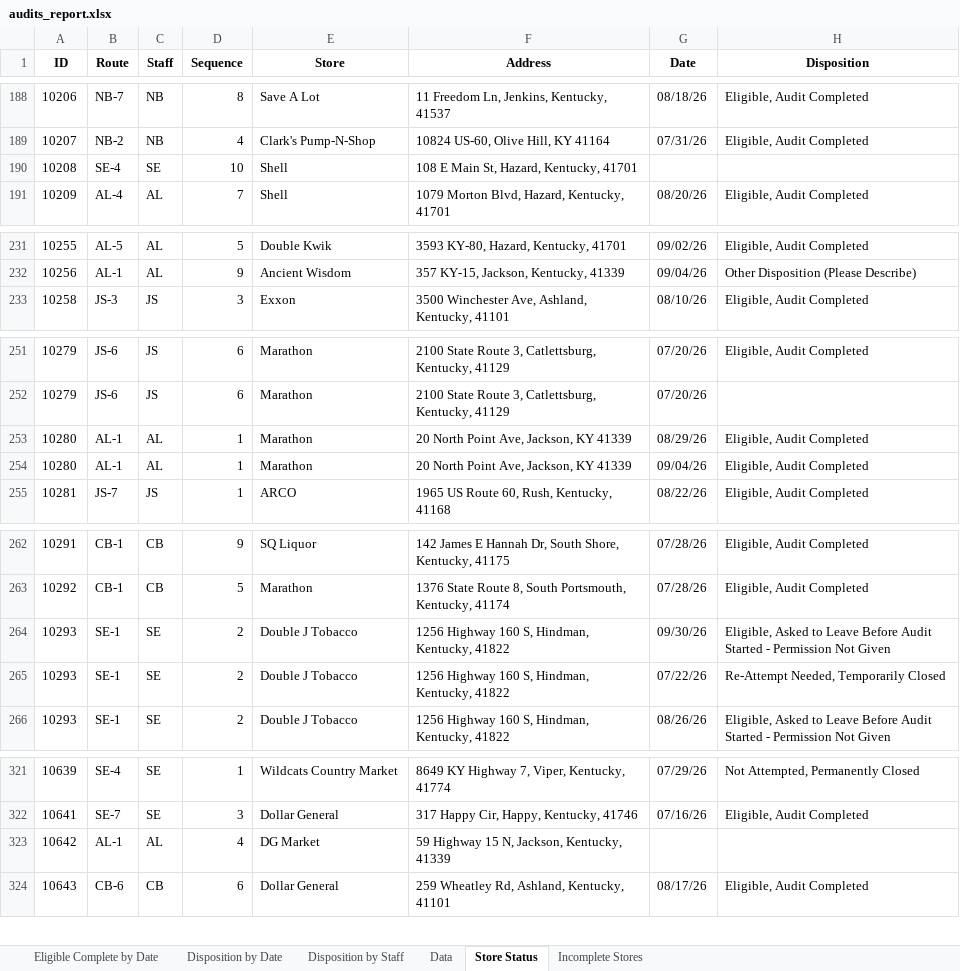
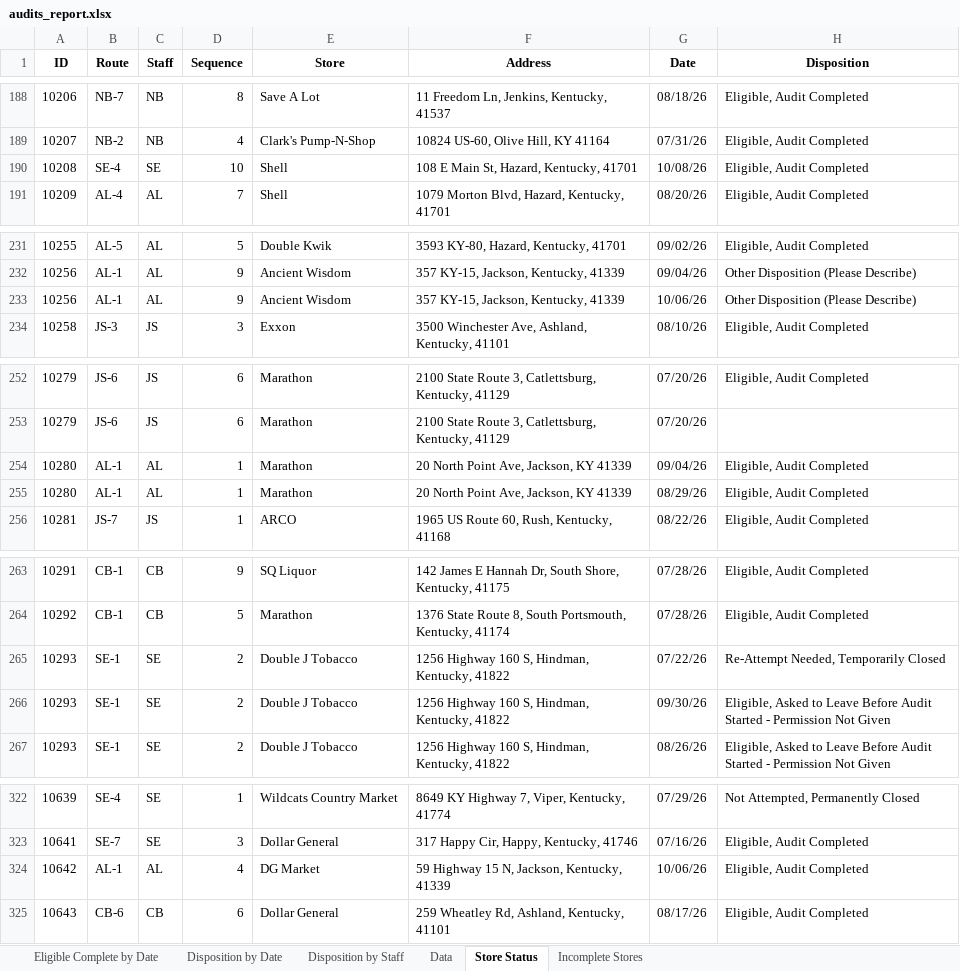
Before and after one commit to sshamblen/public, an Excel workbook: audits_report.xlsx, sheet Store Status, drawn as a sheet; only a part is shown, gaps mark what is left out; values as stored, in another font and other column widths than the file's, no borders; addresses are those after the commit; the diff names each change by its address in the sheet, - before the commit and + after, or states it on an @@ line.

```diff
--- a/audits_report.xlsx (sheet Store Status)
+++ b/audits_report.xlsx (sheet Store Status)
-G190 (Date): (empty)
+G190 (Date): 10/08/26
-H190 (Disposition): (empty)
+H190 (Disposition): Eligible, Audit Completed
+row 233: 10256 | AL-1 | AL | 9 | Ancient Wisdom | 357 KY-15, Jackson, Kentucky, 41339 | 10/06/26 | Other Disposition (Please Describe)
-G324 (Date): (empty)
+G324 (Date): 10/06/26
-H324 (Disposition): (empty)
+H324 (Disposition): Eligible, Audit Completed
```
Also changed, not shown: sheet Eligible Complete by Date, sheet Incomplete Stores, sheet Data, sheet Disposition by Date, sheet Disposition by Staff.
